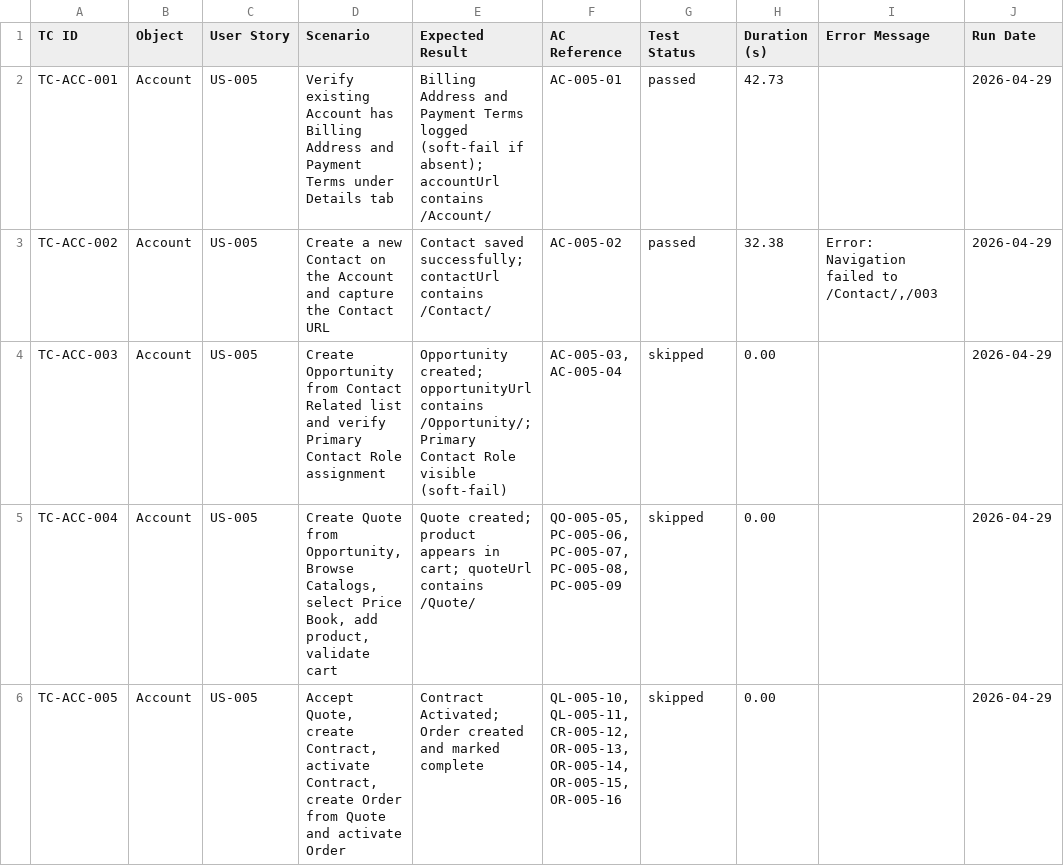
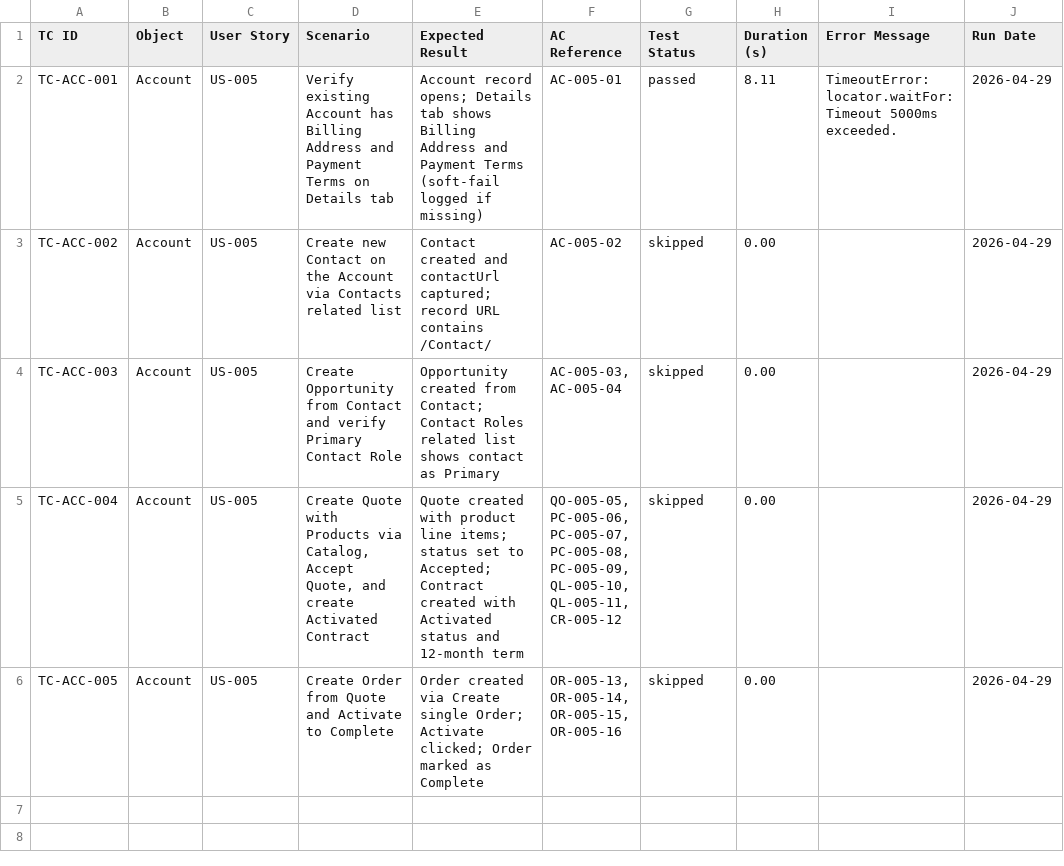
Before and after one commit to nikhilgupta-cloud/SalesforceE2E, a CSV file: reports/scenario-matrix.csv, drawn as a sheet.

```diff
--- a/reports/scenario-matrix.csv
+++ b/reports/scenario-matrix.csv
@@ -1,6 +1,6 @@
 TC ID,Object,User Story,Scenario,Expected Result,AC Reference,Test Status,Duration (s),Error Message,Run Date
-TC-ACC-001,Account,US-005,Verify existing Account has Billing Address and Payment Terms under Details tab,Billing Address and Payment Terms logged (soft-fail if absent); accountUrl contains /Account/,AC-005-01,passed,42.73,,2026-04-29
-TC-ACC-002,Account,US-005,Create a new Contact on the Account and capture the Contact URL,Contact saved successfully; contactUrl contains /Contact/,AC-005-02,passed,32.38,"Error: Navigation failed to /Contact/,/003",2026-04-29
-TC-ACC-003,Account,US-005,Create Opportunity from Contact Related list and verify Primary Contact Role assignment,Opportunity created; opportunityUrl contains /Opportunity/; Primary Contact Role visible (soft-fail),"AC-005-03, AC-005-04",skipped,0.00,,2026-04-29
-TC-ACC-004,Account,US-005,"Create Quote from Opportunity, Browse Catalogs, select Price Book, add product, validate cart",Quote created; product appears in cart; quoteUrl contains /Quote/,"QO-005-05, PC-005-06, PC-005-07, PC-005-08, PC-005-09",skipped,0.00,,2026-04-29
-TC-ACC-005,Account,US-005,"Accept Quote, create Contract, activate Contract, create Order from Quote and activate Order",Contract Activated; Order created and marked complete,"QL-005-10, QL-005-11, CR-005-12, OR-005-13, OR-005-14, OR-005-15, OR-005-16",skipped,0.00,,2026-04-29
+TC-ACC-001,Account,US-005,Verify existing Account has Billing Address and Payment Terms on Details tab,Account record opens; Details tab shows Billing Address and Payment Terms (soft-fail logged if missing),AC-005-01,passed,8.11,TimeoutError: locator.waitFor: Timeout 5000ms exceeded.,2026-04-29
+TC-ACC-002,Account,US-005,Create new Contact on the Account via Contacts related list,Contact created and contactUrl captured; record URL contains /Contact/,AC-005-02,skipped,0.00,,2026-04-29
+TC-ACC-003,Account,US-005,Create Opportunity from Contact and verify Primary Contact Role,Opportunity created from Contact; Contact Roles related list shows contact as Primary,"AC-005-03, AC-005-04",skipped,0.00,,2026-04-29
+TC-ACC-004,Account,US-005,"Create Quote with Products via Catalog, Accept Quote, and create Activated Contract",Quote created with product line items; status set to Accepted; Contract created with Activated status and 12-month term,"QO-005-05, PC-005-06, PC-005-07, PC-005-08, PC-005-09, QL-005-10, QL-005-11, CR-005-12",skipped,0.00,,2026-04-29
+TC-ACC-005,Account,US-005,Create Order from Quote and Activate to Complete,Order created via Create single Order; Activate clicked; Order marked as Complete,"OR-005-13, OR-005-14, OR-005-15, OR-005-16",skipped,0.00,,2026-04-29
```
Also changed, not shown: reports/test-results.csv, 11 other files.
